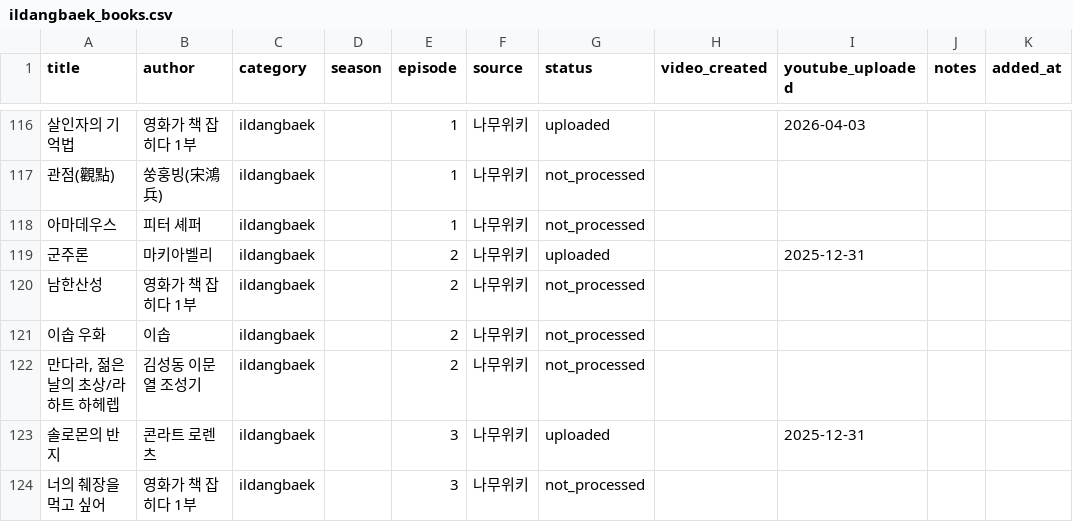
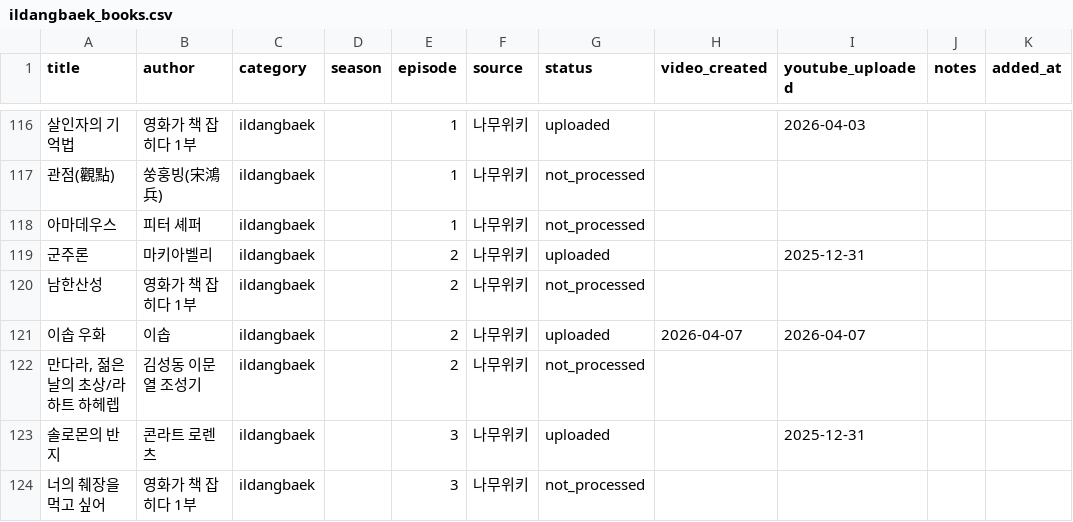
Before and after one commit to jsong1230/booksummary, a CSV file: data/ildangbaek_books.csv, drawn as a sheet; only a part is shown, gaps mark what is left out; the diff covers the shown part only.

Commit message:
feat: 병렬 파이프라인 + NLM 자동화 개선 + 일당백 시즌2 18~23화 준비
- notebooklm_full_pipeline: profile-dir 옵션, xvfb-run 래퍼, 환경별 Python 자동 선택, video_creation 타임아웃 2시간으로 상향
- notebooklm_automator: 환경변수 기반 프로필/세션 분리 (NOTEBOOKLM_PROFILE_DIR, NOTEBOOKLM_SESSION_FILE)
- run_parallel_pipelines.sh: 6권 병렬 실행 스크립트 (계정별 Chrome 프로필)
- login_on_imac.sh: iMac에서 프로필 로그인 후 mini-home rsync 전송
- login_notebooklm_profile.py: 개별 프로필 로그인 도우미
- translations.py: 시즌2 18~23화 책제목/저자 매핑 추가
- thumbnail_generator.py: GPU 서버 IP 변경 (151→150), 오버레이 레이아웃 대폭 개선
- ildangbaek_books.csv: 호모데우스/마담보바리/이솝우화 등 업로드 상태 반영
- data/notebooklm_urls/: 9권 NotebookLM 소스 URL 목록 추가

🗿 MoAI <email@mo.ai.kr>

```diff
--- a/data/ildangbaek_books.csv
+++ b/data/ildangbaek_books.csv
@@ -120,3 +120,3 @@ title,author,category,season,episode,source,status,video_created,youtube_uploade
 남한산성,영화가 책 잡히다 1부,ildangbaek,,2,나무위키,not_processed,,,,
-이솝 우화,이솝,ildangbaek,,2,나무위키,not_processed,,,,
+이솝 우화,이솝,ildangbaek,,2,나무위키,uploaded,2026-04-07,2026-04-07,,
 "만다라, 젊은날의 초상/라하트 하헤렙",김성동 이문열 조성기,ildangbaek,,2,나무위키,not_processed,,,,
```
Also changed, not shown: 1 added row and 21 edited cells elsewhere in this file, 17 other files.
